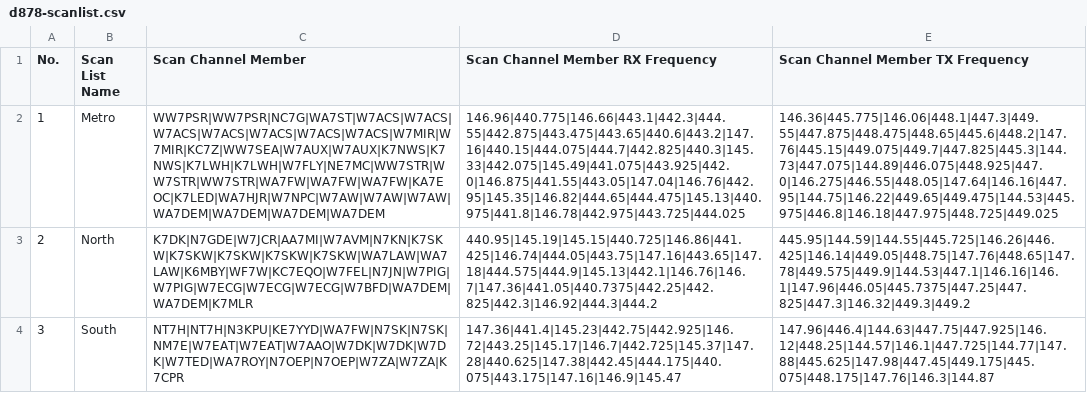
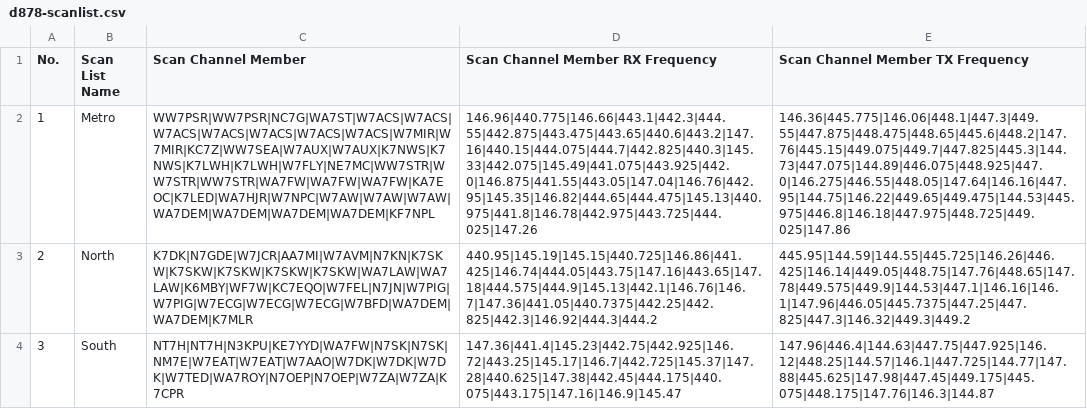
Before and after one commit to QCaudron/repeater_roundabout, a CSV file: assets/programming_files/d878-scanlist.csv, drawn as a sheet; the diff names each change by its address in the sheet, - before the commit and + after, or states it on an @@ line.

```diff
--- a/assets/programming_files/d878-scanlist.csv
+++ b/assets/programming_files/d878-scanlist.csv
-C2 (Scan Channel Member): WW7PSR|WW7PSR|NC7G|WA7ST|W7ACS|W7ACS|W7ACS|W7ACS|W7ACS|W7ACS|W7ACS|W7MIR|W7MIR|KC7Z|WW7SEA|W7AUX|W7AUX|K7NWS|K7NWS|K7LWH|K7LWH|W7FLY|NE7MC|WW7STR|WW7STR|WW7STR|WA7FW|WA7FW|WA7FW|KA7EOC|K7LED|WA7HJR|W7NPC|W7AW|W7AW|W7AW|WA7DEM|WA7DEM|WA7DEM|WA7DEM
+C2 (Scan Channel Member): WW7PSR|WW7PSR|NC7G|WA7ST|W7ACS|W7ACS|W7ACS|W7ACS|W7ACS|W7ACS|W7ACS|W7MIR|W7MIR|KC7Z|WW7SEA|W7AUX|W7AUX|K7NWS|K7NWS|K7LWH|K7LWH|W7FLY|NE7MC|WW7STR|WW7STR|WW7STR|WA7FW|WA7FW|WA7FW|KA7EOC|K7LED|WA7HJR|W7NPC|W7AW|W7AW|W7AW|WA7DEM|WA7DEM|WA7DEM|WA7DEM|KF7NPL
-D2 (Scan Channel Member RX Frequency): 146.96|440.775|146.66|443.1|442.3|444.55|442.875|443.475|443.65|440.6|443.2|147.16|440.15|444.075|444.7|442.825|440.3|145.33|442.075|145.49|441.075|443.925|442.0|146.875|441.55|443.05|147.04|146.76|442.95|145.35|146.82|444.65|444.475|145.13|440.975|441.8|146.78|442.975|443.725|444.025
+D2 (Scan Channel Member RX Frequency): 146.96|440.775|146.66|443.1|442.3|444.55|442.875|443.475|443.65|440.6|443.2|147.16|440.15|444.075|444.7|442.825|440.3|145.33|442.075|145.49|441.075|443.925|442.0|146.875|441.55|443.05|147.04|146.76|442.95|145.35|146.82|444.65|444.475|145.13|440.975|441.8|146.78|442.975|443.725|444.025|147.26
-E2 (Scan Channel Member TX Frequency): 146.36|445.775|146.06|448.1|447.3|449.55|447.875|448.475|448.65|445.6|448.2|147.76|445.15|449.075|449.7|447.825|445.3|144.73|447.075|144.89|446.075|448.925|447.0|146.275|446.55|448.05|147.64|146.16|447.95|144.75|146.22|449.65|449.475|144.53|445.975|446.8|146.18|447.975|448.725|449.025
+E2 (Scan Channel Member TX Frequency): 146.36|445.775|146.06|448.1|447.3|449.55|447.875|448.475|448.65|445.6|448.2|147.76|445.15|449.075|449.7|447.825|445.3|144.73|447.075|144.89|446.075|448.925|447.0|146.275|446.55|448.05|147.64|146.16|447.95|144.75|146.22|449.65|449.475|144.53|445.975|446.8|146.18|447.975|448.725|449.025|147.86
```
Also changed, not shown: assets/programming_files/all_rr_frequencies.csv, assets/programming_files/d878.csv, 9 other files.
